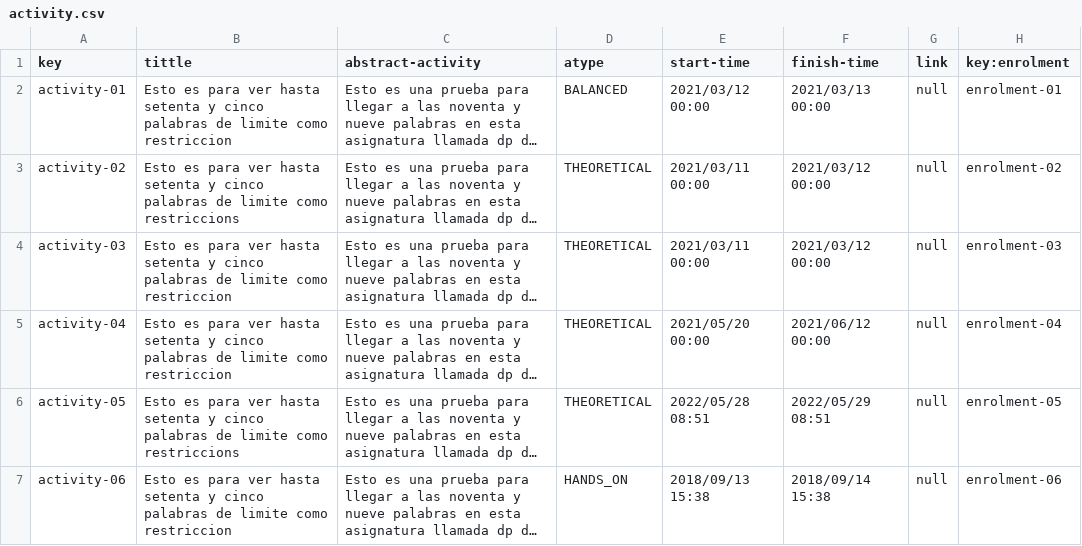
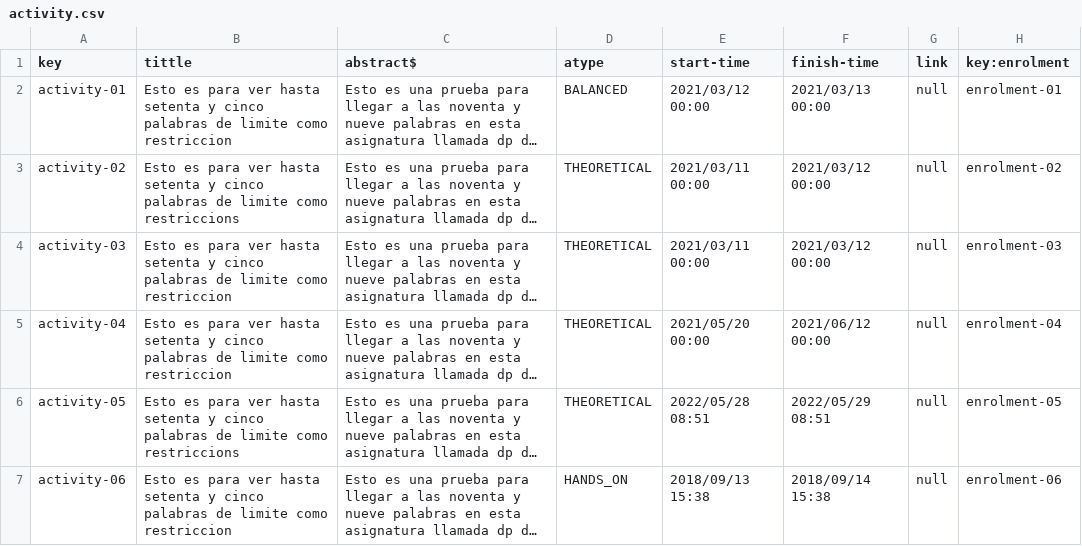
Before and after one commit to antcardia/Acme-L3-D04, a CSV file: src/main/webapp/WEB-INF/resources/sample-data/activity.csv, drawn as a sheet; only a part is shown; long unchanged cells end in …; the diff names each change by its address in the sheet, - before the commit and + after, or states it on an @@ line.

Commit message:
Correcion de nomenclatura abstract

```diff
--- a/src/main/webapp/WEB-INF/resources/sample-data/activity.csv
+++ b/src/main/webapp/WEB-INF/resources/sample-data/activity.csv
-C1: abstract-activity
+C1: abstract$
```
Also changed, not shown: src/main/webapp/WEB-INF/resources/sample-data/offer.csv, 2 other files.
